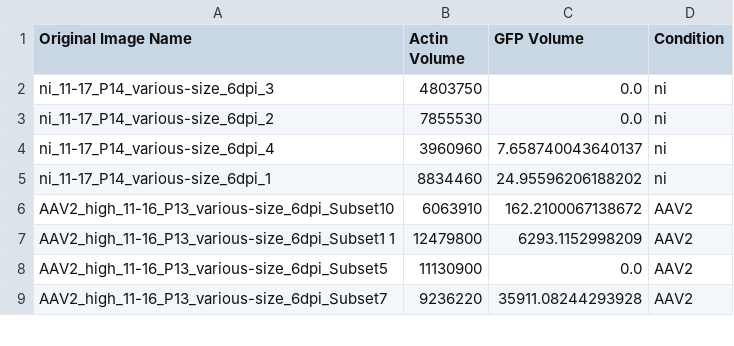
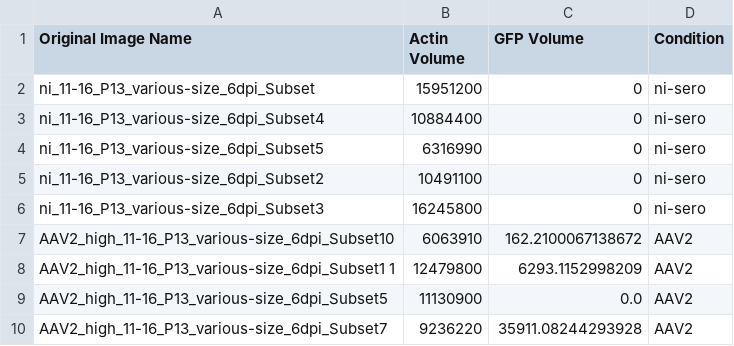
Before and after one commit to GradinaruLab/BMGF-Caltech_Imaris-Analysis, a CSV file: serotype_volumes.csv, drawn as a sheet; only a part is shown; removed rows and columns are numbered as before the commit, all else as after; the diff names each change by its address in the sheet, - before the commit and + after, or states it on an @@ line.

Commit message:
clarified ni condition files from the two experiments, regenerated volume sums

```diff
--- a/serotype_volumes.csv
+++ b/serotype_volumes.csv
-row 2: ni_11-17_P14_various-size_6dpi_3 | 4803750 | 0.0 | ni
-row 3: ni_11-17_P14_various-size_6dpi_2 | 7855530 | 0.0 | ni
-row 4: ni_11-17_P14_various-size_6dpi_4 | 3960960 | 7.658740043640137 | ni
-row 5: ni_11-17_P14_various-size_6dpi_1 | 8834460 | 24.95596206188202 | ni
+row 2: ni_11-16_P13_various-size_6dpi_Subset | 15951200 | 0 | ni-sero
+row 3: ni_11-16_P13_various-size_6dpi_Subset4 | 10884400 | 0 | ni-sero
+row 4: ni_11-16_P13_various-size_6dpi_Subset5 | 6316990 | 0 | ni-sero
+row 5: ni_11-16_P13_various-size_6dpi_Subset2 | 10491100 | 0 | ni-sero
+row 6: ni_11-16_P13_various-size_6dpi_Subset3 | 16245800 | 0 | ni-sero
```
Also changed, not shown: concentration_volumes.csv, 5 other files.
